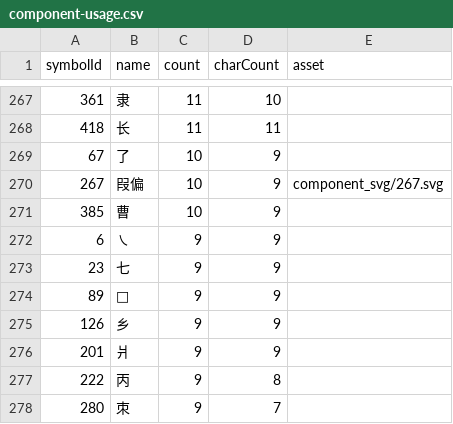
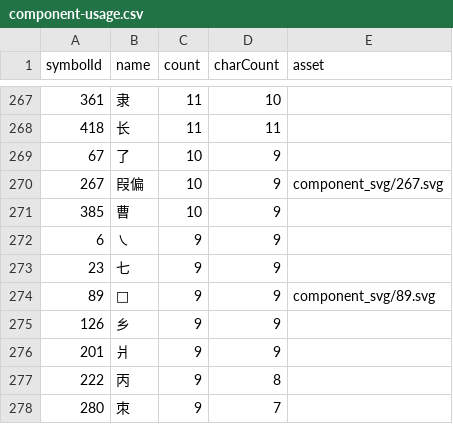
Before and after one commit to Dveissre/zigsaw, a CSV file: docs/component-usage.csv, drawn as a sheet; only a part is shown, gaps mark what is left out; the diff covers the shown part only.

```diff
--- a/docs/component-usage.csv
+++ b/docs/component-usage.csv
@@ -273,3 +273,3 @@ symbolId,name,count,charCount,asset
 "23","七","9","9",""
-"89","𣥂","9","9",""
+"89","𣥂","9","9","component_svg/89.svg"
 "126","乡","9","9",""
```
Also changed, not shown: 12 edited cells elsewhere in this file, 48 other files.
